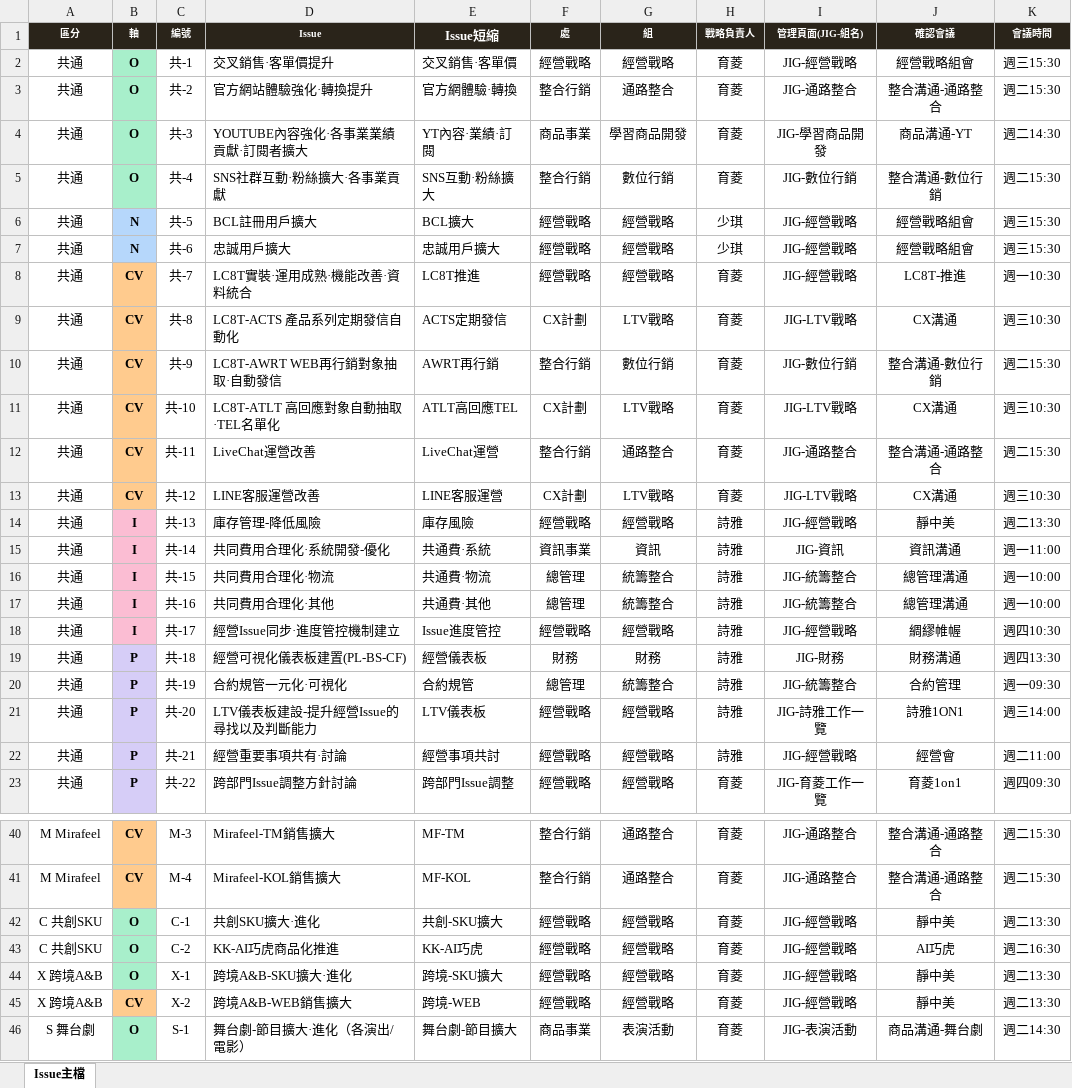
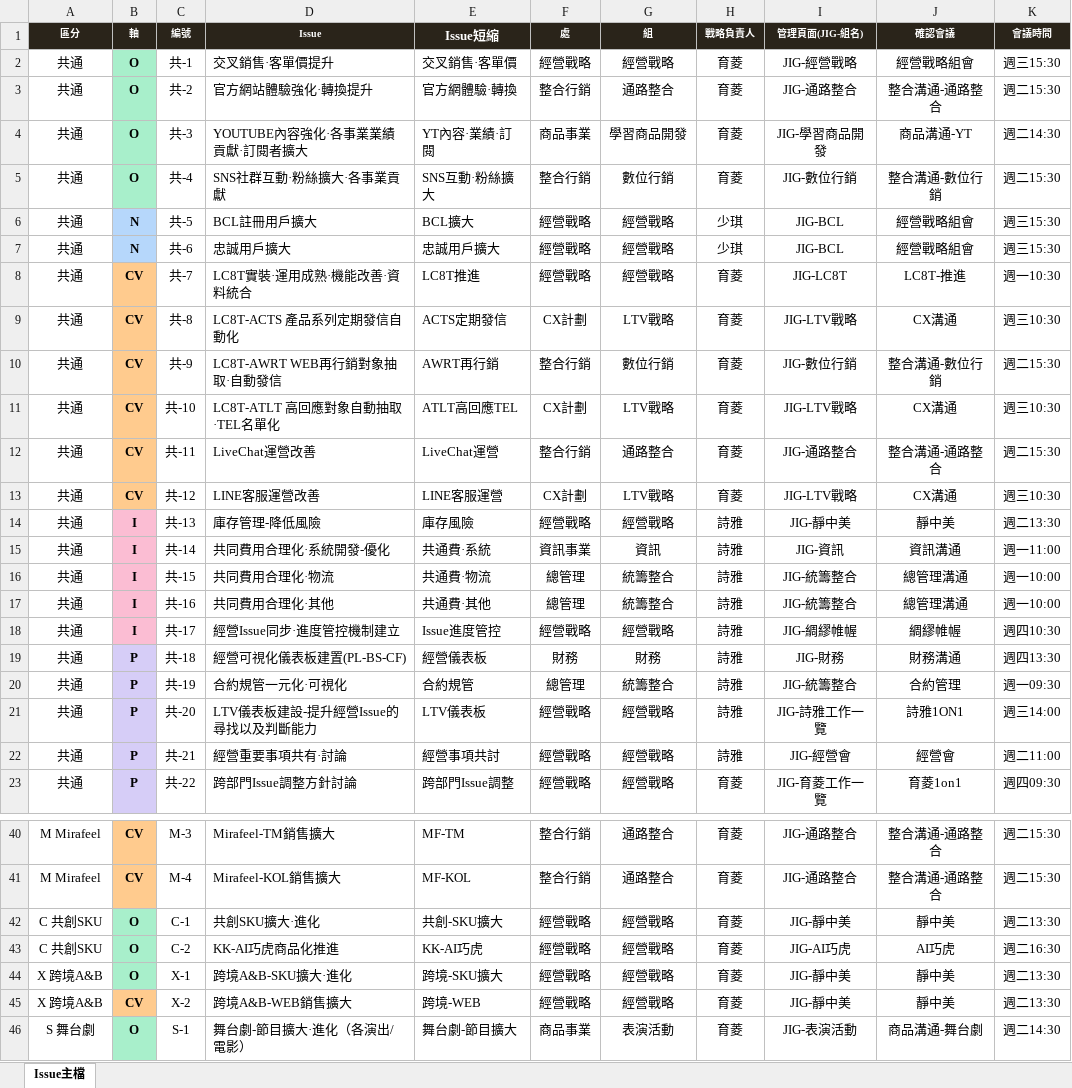
Before and after one commit to benesse-lc8t/JIG-Issues-master, an Excel workbook: Issue主檔.xlsx, sheet Issue主檔, drawn as a sheet; only a part is shown, gaps mark what is left out; values as stored, in another font and other column widths than the file's, no borders; the diff names each change by its address in the sheet, - before the commit and + after, or states it on an @@ line.

```diff
--- a/Issue主檔.xlsx (sheet Issue主檔)
+++ b/Issue主檔.xlsx (sheet Issue主檔)
-I6:I7 (管理頁面(JIG-組名)): JIG-經營戰略
+I6:I7 (管理頁面(JIG-組名)): JIG-BCL
-I8 (管理頁面(JIG-組名)): JIG-經營戰略
+I8 (管理頁面(JIG-組名)): JIG-LC8T
-I14 (管理頁面(JIG-組名)): JIG-經營戰略
+I14 (管理頁面(JIG-組名)): JIG-靜中美
-I18 (管理頁面(JIG-組名)): JIG-經營戰略
+I18 (管理頁面(JIG-組名)): JIG-綢繆帷幄
-I22 (管理頁面(JIG-組名)): JIG-經營戰略
+I22 (管理頁面(JIG-組名)): JIG-經營會
-I42 (管理頁面(JIG-組名)): JIG-經營戰略
+I42 (管理頁面(JIG-組名)): JIG-靜中美
-I43 (管理頁面(JIG-組名)): JIG-經營戰略
+I43 (管理頁面(JIG-組名)): JIG-AI巧虎
-I44:I45 (管理頁面(JIG-組名)): JIG-經營戰略
+I44:I45 (管理頁面(JIG-組名)): JIG-靜中美
```
Also changed, not shown: 1 other file.
